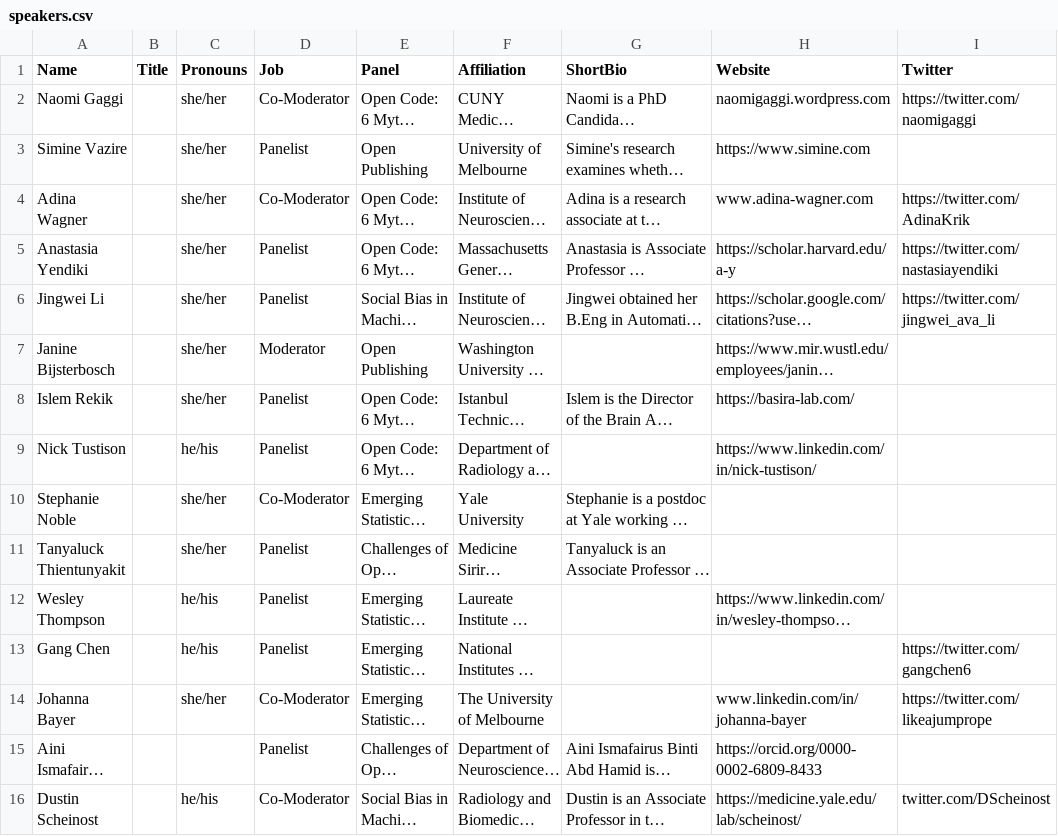
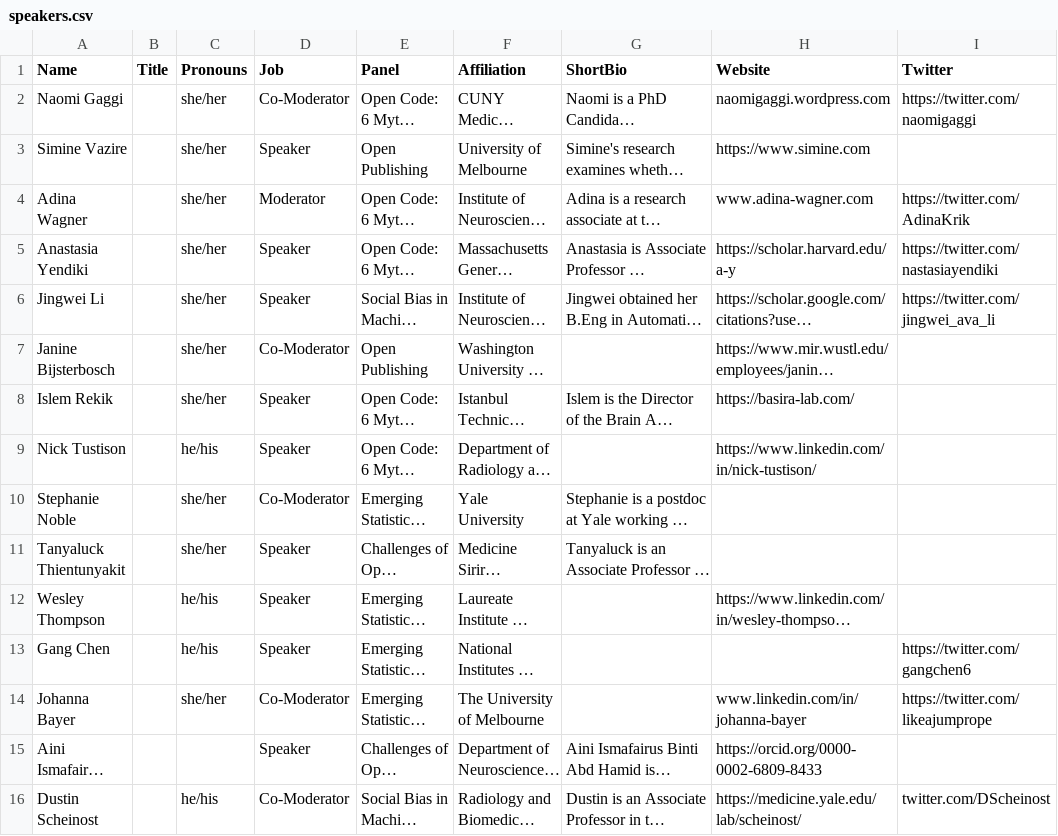
Before and after one commit to ohbm/osr2023, a CSV file: _data/speakers.csv, drawn as a sheet; only a part is shown; long unchanged cells end in …; the diff covers the shown part only; the diff names each change by its address in the sheet, - before the commit and + after, or states it on an @@ line.

Commit message:
filled in some missing info

```diff
--- a/_data/speakers.csv
+++ b/_data/speakers.csv
-D3 (Job): Panelist
+D3 (Job): Speaker
-D4 (Job): Co-Moderator
+D4 (Job): Moderator
-D5:D6 (Job): Panelist
+D5:D6 (Job): Speaker
-D7 (Job): Moderator
+D7 (Job): Co-Moderator
-D8:D9 (Job): Panelist
+D8:D9 (Job): Speaker
-D11:D13 (Job): Panelist
+D11:D13 (Job): Speaker
-D15 (Job): Panelist
+D15 (Job): Speaker
```
Also changed, not shown: 24 edited cells elsewhere in this file.
